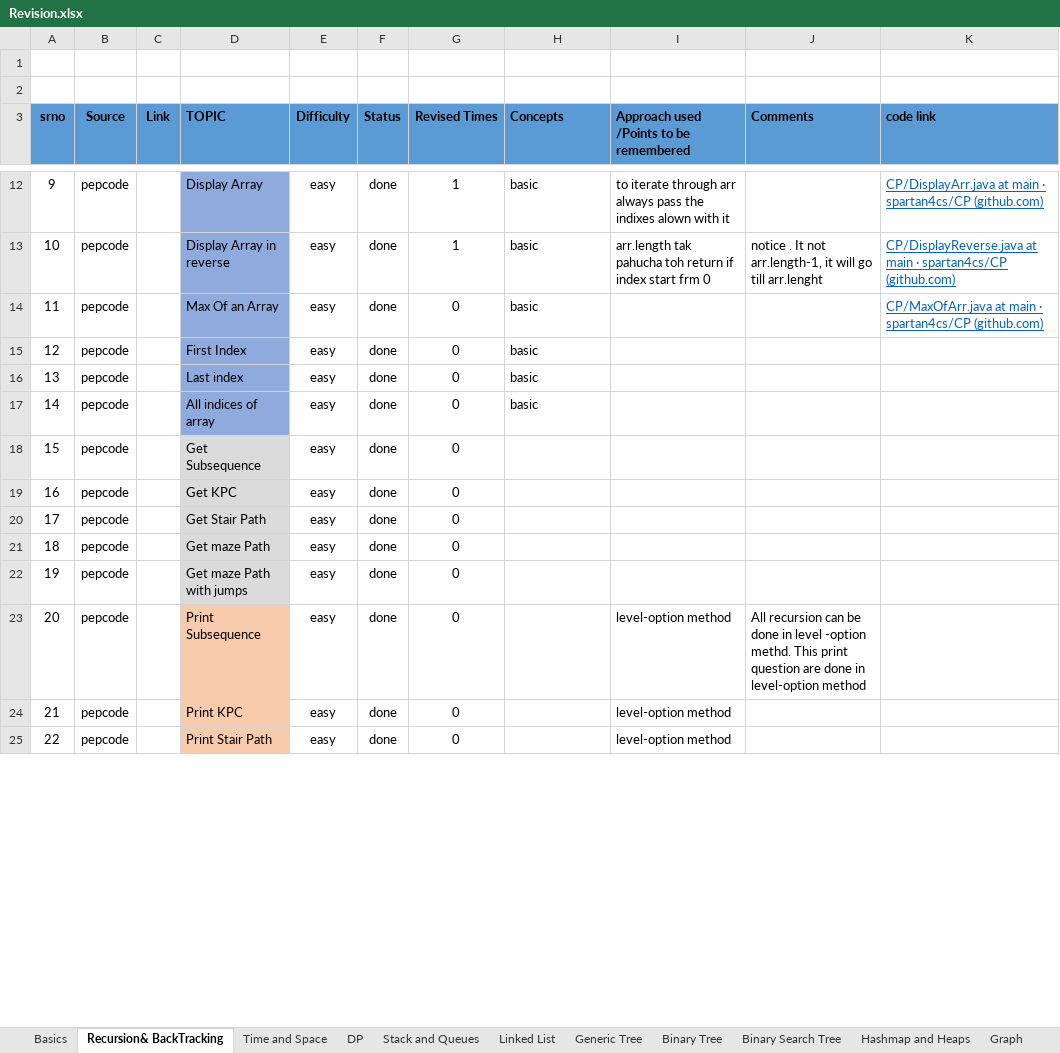
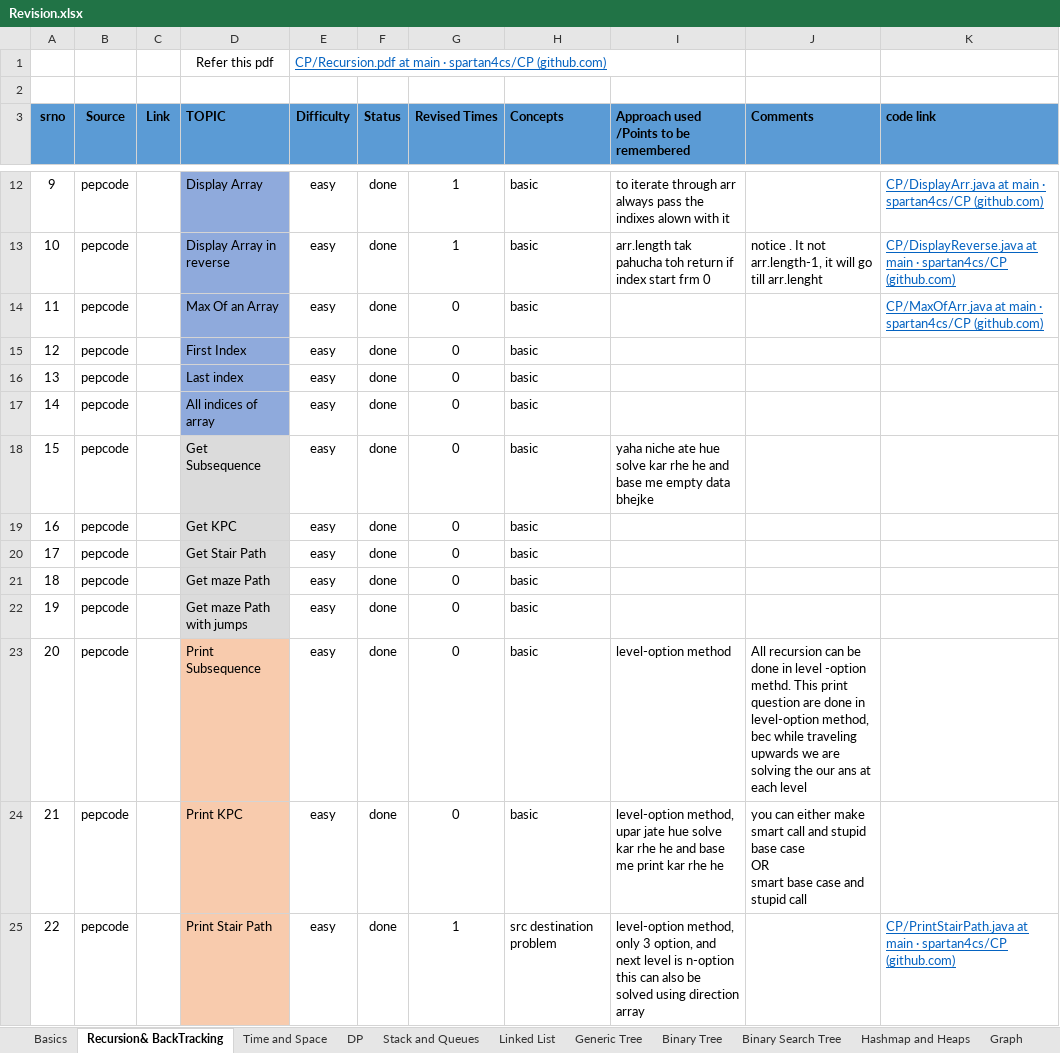
Before and after one commit to spartan4cs/CP, an Excel workbook: Revision.xlsx, sheet Recursion& BackTracking, drawn as a sheet; only a part is shown, gaps mark what is left out; values as stored, in another font and other column widths than the file's, no borders; ↵ is a line break in a cell; the diff covers the shown part only; the diff names each change by its address in the sheet, - before the commit and + after, or states it on an @@ line.

```diff
--- a/Revision.xlsx (sheet Recursion& BackTracking)
+++ b/Revision.xlsx (sheet Recursion& BackTracking)
-row 1: (empty)
+row 1:  |  |  | Refer this pdf | CP/Recursion.pdf at main · spartan4cs/CP (github.com)
-H18:H24 (Concepts): (empty)
+H18:H24 (Concepts): basic
-I18: (empty)
+I18: yaha niche ate hue solve kar rhe he and base me empty data bhejke
-J23 (Comments): …in level-option method
+J23 (Comments): …in level-option method, bec while traveling upwards we are solving the our ans at each level
-I24: level-option method
+I24: level-option method, upar jate hue solve kar rhe he and base me print kar rhe he
-J24 (Comments): (empty)
+J24 (Comments): you can either make smart call and stupid base case ↵ OR ↵ smart base case and stupid call
-G25 (Revised Times): 0
+G25 (Revised Times): 1
-H25 (Concepts): (empty)
+H25 (Concepts): src destination problem
-I25: level-option method
+I25: level-option method, ↵ only 3 option, and next level is n-option ↵ this can also be solved using direction array
-K25 (code link): (empty)
+K25 (code link): CP/PrintStairPath.java at main · spartan4cs/CP (github.com)
```
Also changed, not shown: 34 edited cells elsewhere in this sheet, sheet Basics, sheet Time and Space, 4 other files.
